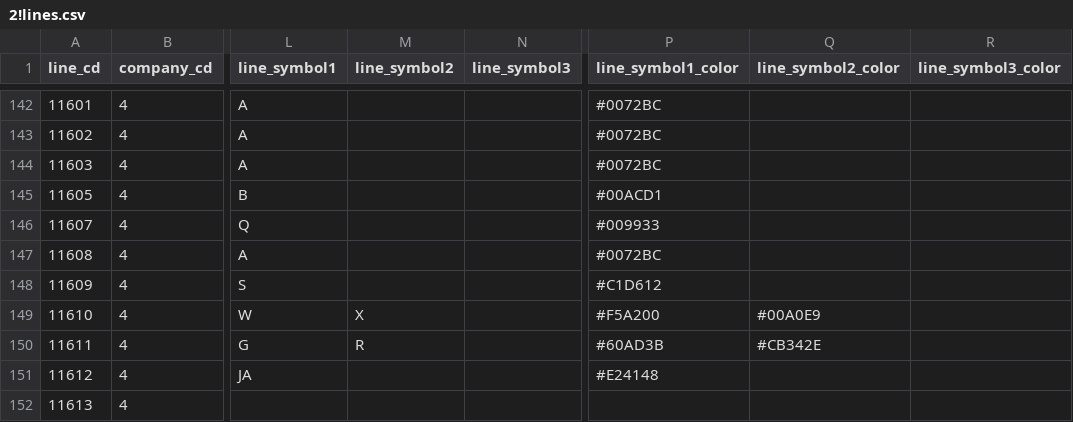
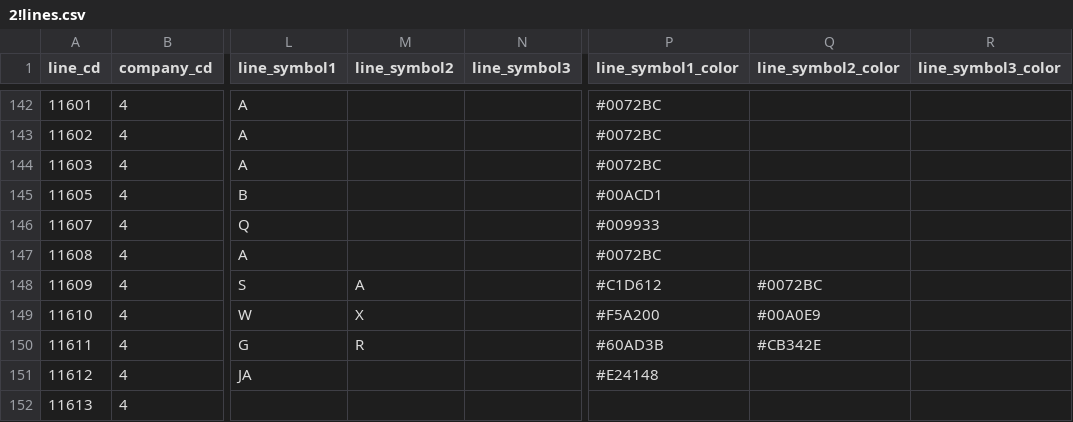
Before and after one commit to TrainLCD/StationAPI, a CSV file: data/2!lines.csv, drawn as a sheet; only a part is shown, gaps mark what is left out; the diff names each change by its address in the sheet, - before the commit and + after, or states it on an @@ line.

```diff
--- a/data/2!lines.csv
+++ b/data/2!lines.csv
-M148 (line_symbol2): (empty)
+M148 (line_symbol2): A
-Q148 (line_symbol2_color): (empty)
+Q148 (line_symbol2_color): #0072BC
```
Also changed, not shown: 1 other file.
